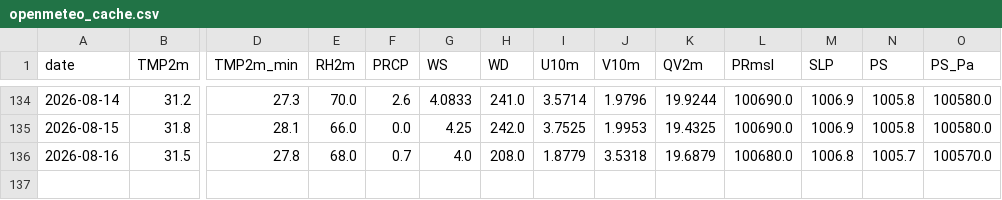
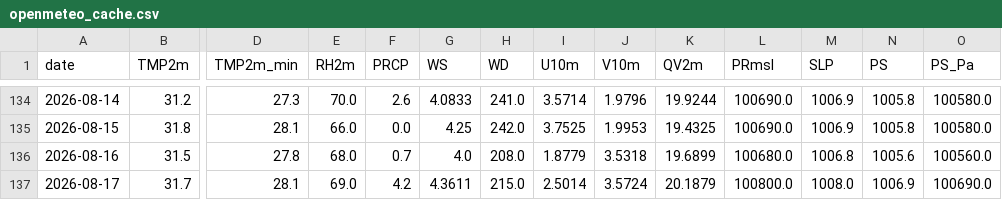
Before and after one commit to souravk03/HQNN-live-multicity, a CSV file: hqnn live pk/data/chennai/openmeteo_cache.csv, drawn as a sheet; only a part is shown, gaps mark what is left out; rows hold the shown columns only; the diff names each change by its address in the sheet, - before the commit and + after, or states it on an @@ line.

Commit message:
Daily HQNN live cycle — 2026-08-17T22:47:46

```diff
--- a/hqnn live pk/data/chennai/openmeteo_cache.csv
+++ b/hqnn live pk/data/chennai/openmeteo_cache.csv
-K136 (QV2m): 19.6879
+K136 (QV2m): 19.6899
-N136 (PS): 1005.7
+N136 (PS): 1005.6
-O136 (PS_Pa): 100570.0
+O136 (PS_Pa): 100560.0
+row 137: 2026-08-17 | 31.7 | 28.1 | 69.0 | 4.2 | 4.3611 | 215.0 | 2.5014 | 3.5724 | 20.1879 | 100800.0 | 1008.0 | 1006.9 | 100690.0
```
Also changed, not shown: hqnn live pk/data/delhi/openmeteo_cache.csv, hqnn live pk/data/mumbai/openmeteo_cache.csv, 51 other files.
